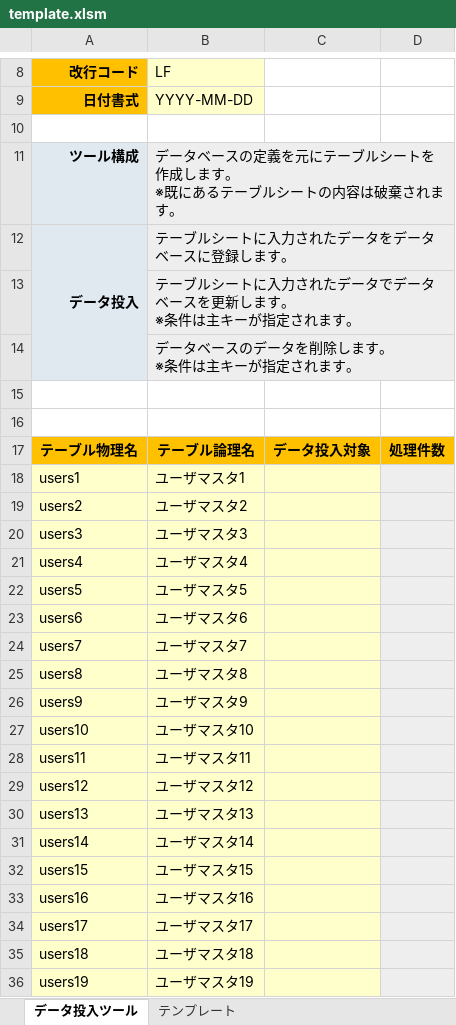
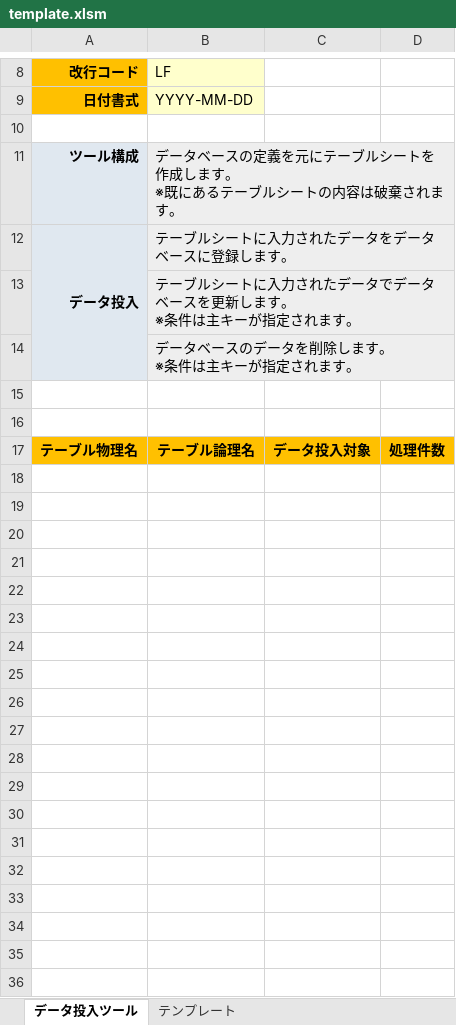
Before and after one commit to thirdplay/DataEntryTool, an Excel workbook: src/DataEntryTool.xlsm/template.xlsm, sheet データ投入ツール, drawn as a sheet; only a part is shown, gaps mark what is left out; values as stored, in another font and other column widths than the file's, no borders; the diff covers the shown part only; the diff names each change by its address in the sheet, - before the commit and + after, or states it on an @@ line.

```diff
--- a/src/DataEntryTool.xlsm/template.xlsm (sheet データ投入ツール)
+++ b/src/DataEntryTool.xlsm/template.xlsm (sheet データ投入ツール)
-row 18: users1 | ユーザマスタ1
-row 19: users2 | ユーザマスタ2
-row 20: users3 | ユーザマスタ3
-row 21: users4 | ユーザマスタ4
-row 22: users5 | ユーザマスタ5
-row 23: users6 | ユーザマスタ6
-row 24: users7 | ユーザマスタ7
-row 25: users8 | ユーザマスタ8
-row 26: users9 | ユーザマスタ9
-row 27: users10 | ユーザマスタ10
-row 28: users11 | ユーザマスタ11
-row 29: users12 | ユーザマスタ12
-row 30: users13 | ユーザマスタ13
-row 31: users14 | ユーザマスタ14
-row 32: users15 | ユーザマスタ15
-row 33: users16 | ユーザマスタ16
-row 34: users17 | ユーザマスタ17
-row 35: users18 | ユーザマスタ18
-row 36: users19 | ユーザマスタ19
```
Also changed, not shown: 554 removed rows elsewhere in this sheet, 5 other files.
